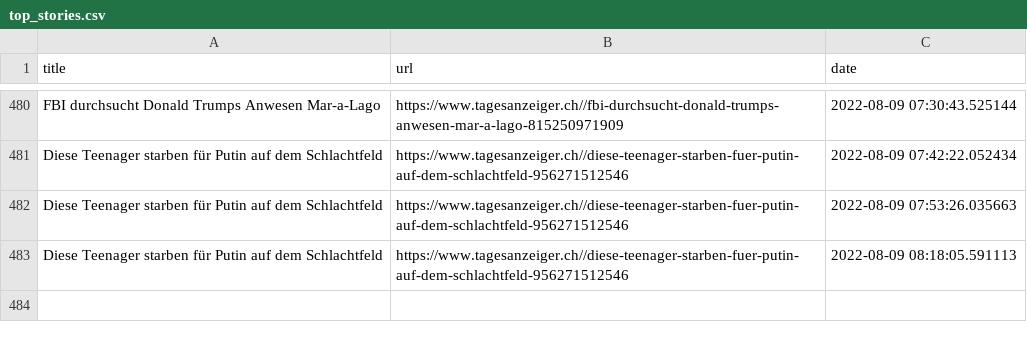
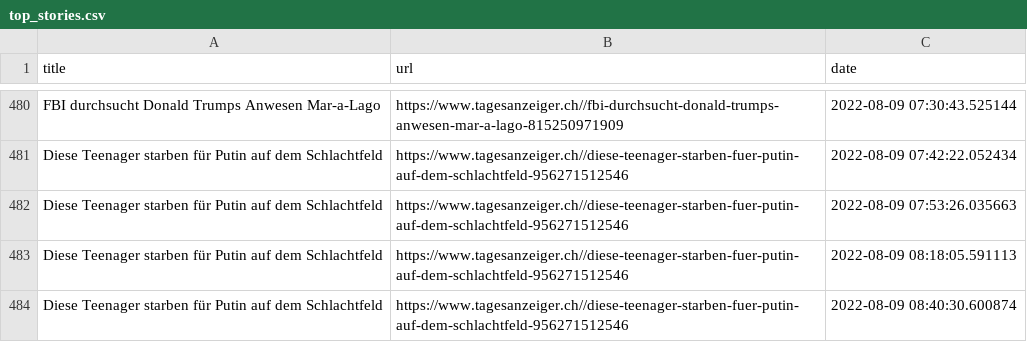
Before and after one commit to ErichBuergler/automatic-scraper2, a CSV file: top_stories.csv, drawn as a sheet; only a part is shown, gaps mark what is left out.

```diff
--- a/top_stories.csv
+++ b/top_stories.csv
@@ -483 +483,2 @@ Diese Teenager starben für Putin auf dem Schlachtfeld ,https://www.tagesanzeig
 Diese Teenager starben für Putin auf dem Schlachtfeld ,https://www.tagesanzeiger.ch//diese-teenager-starben-fuer-putin-auf-dem-schlachtfeld-956271512546,2022-08-09 08:18:05.591113
+Diese Teenager starben für Putin auf dem Schlachtfeld ,https://www.tagesanzeiger.ch//diese-teenager-starben-fuer-putin-auf-dem-schlachtfeld-956271512546,2022-08-09 08:40:30.600874
```
